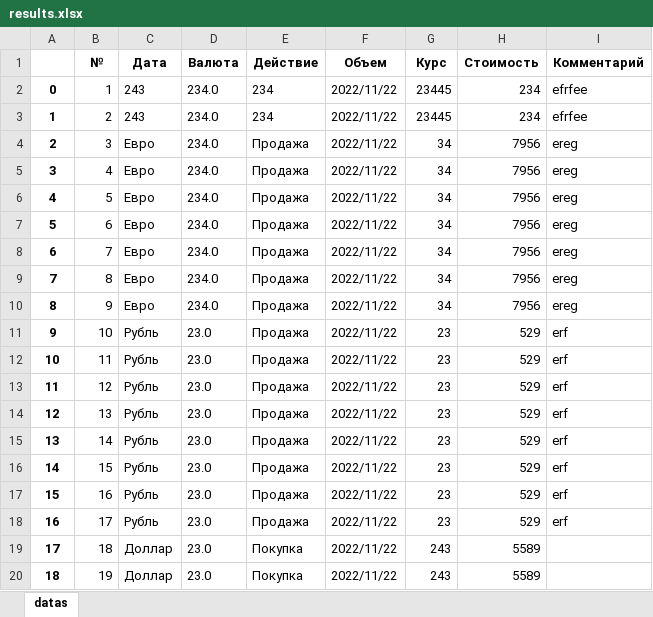
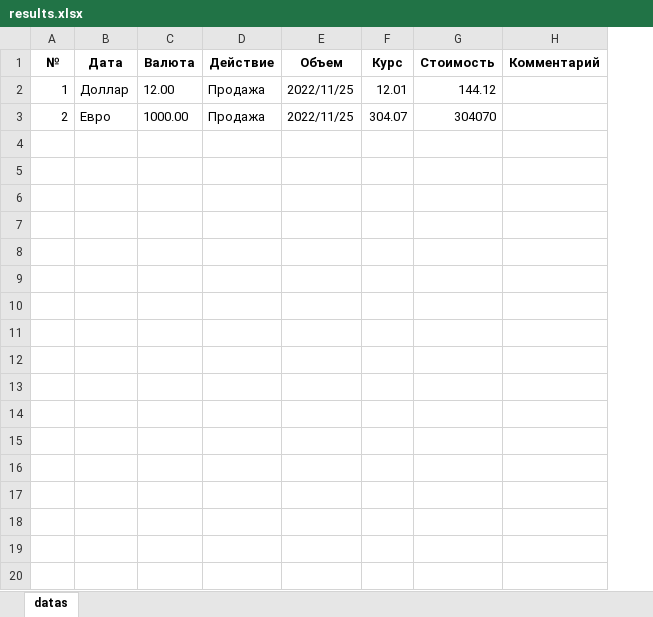
Before and after one commit to romashm/Fastapi-GlobalFinance, an Excel workbook: export/results.xlsx, sheet datas, drawn as a sheet; only a part is shown; values as stored, in another font and other column widths than the file's, no borders; removed rows and columns are numbered as before the commit, all else as after; the diff covers the shown part only; the diff names each change by its address in the sheet, - before the commit and + after, or states it on an @@ line.

```diff
--- a/export/results.xlsx (sheet datas)
+++ b/export/results.xlsx (sheet datas)
-column A, rows 2-3: 0 | 1
-B2 (Дата): 243
+B2 (Дата): Доллар
-C2 (Валюта): 234.0
+C2 (Валюта): 12.00
-D2:D3 (Действие): 234
+D2:D3 (Действие): Продажа
-E2:E3 (Объем): 2022/11/22
+E2:E3 (Объем): 2022/11/25
-F2 (Курс): 23445
+F2 (Курс): 12.01
-G2 (Стоимость): 234
+G2 (Стоимость): 144.12
-H2:H3 (Комментарий): efrfee
+H2:H3 (Комментарий): (empty)
-B3 (Дата): 243
+B3 (Дата): Евро
-C3 (Валюта): 234.0
+C3 (Валюта): 1000.00
-F3 (Курс): 23445
+F3 (Курс): 304.07
-G3 (Стоимость): 234
+G3 (Стоимость): 304070
-row 4: 2 | 3 | Евро | 234.0 | Продажа | 2022/11/22 | 34 | 7956 | ereg
-row 5: 3 | 4 | Евро | 234.0 | Продажа | 2022/11/22 | 34 | 7956 | ereg
-row 6: 4 | 5 | Евро | 234.0 | Продажа | 2022/11/22 | 34 | 7956 | ereg
-row 7: 5 | 6 | Евро | 234.0 | Продажа | 2022/11/22 | 34 | 7956 | ereg
-row 8: 6 | 7 | Евро | 234.0 | Продажа | 2022/11/22 | 34 | 7956 | ereg
-row 9: 7 | 8 | Евро | 234.0 | Продажа | 2022/11/22 | 34 | 7956 | ereg
-row 10: 8 | 9 | Евро | 234.0 | Продажа | 2022/11/22 | 34 | 7956 | ereg
-row 11: 9 | 10 | Рубль | 23.0 | Продажа | 2022/11/22 | 23 | 529 | erf
-row 12: 10 | 11 | Рубль | 23.0 | Продажа | 2022/11/22 | 23 | 529 | erf
-row 13: 11 | 12 | Рубль | 23.0 | Продажа | 2022/11/22 | 23 | 529 | erf
-row 14: 12 | 13 | Рубль | 23.0 | Продажа | 2022/11/22 | 23 | 529 | erf
-row 15: 13 | 14 | Рубль | 23.0 | Продажа | 2022/11/22 | 23 | 529 | erf
-row 16: 14 | 15 | Рубль | 23.0 | Продажа | 2022/11/22 | 23 | 529 | erf
-row 17: 15 | 16 | Рубль | 23.0 | Продажа | 2022/11/22 | 23 | 529 | erf
-row 18: 16 | 17 | Рубль | 23.0 | Продажа | 2022/11/22 | 23 | 529 | erf
-row 19: 17 | 18 | Доллар | 23.0 | Покупка | 2022/11/22 | 243 | 5589
-row 20: 18 | 19 | Доллар | 23.0 | Покупка | 2022/11/22 | 243 | 5589
```
Also changed, not shown: 42 removed rows elsewhere in this sheet, 39 other files.
